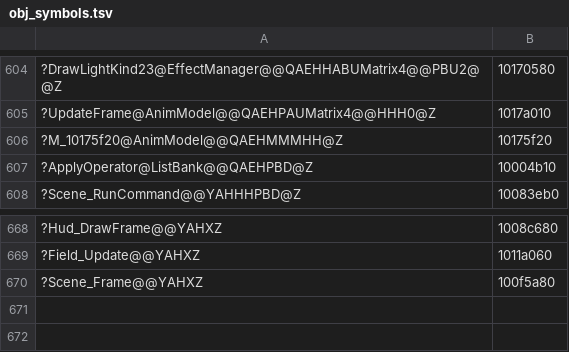
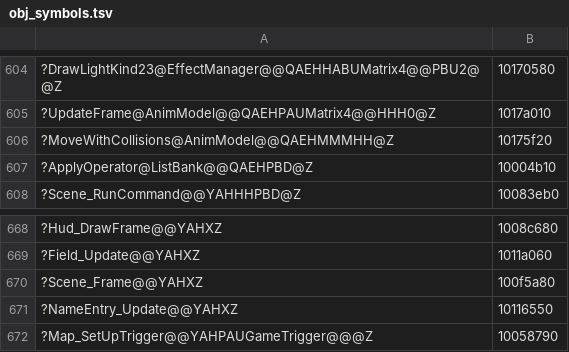
Before and after one commit to ObeseCatLord/Gurumin-Decompilation, a TSV file: decomp/obj_symbols.tsv, drawn as a sheet; only a part is shown, gaps mark what is left out; the diff names each change by its address in the sheet, - before the commit and + after, or states it on an @@ line.

```diff
--- a/decomp/obj_symbols.tsv
+++ b/decomp/obj_symbols.tsv
-A606: ?M_10175f20@AnimModel@@QAEHMMMHH@Z
+A606: ?MoveWithCollisions@AnimModel@@QAEHMMMHH@Z
+row 671: ?NameEntry_Update@@YAHXZ | 10116550
+row 672: ?Map_SetUpTrigger@@YAHPAUGameTrigger@@@Z | 10058790
```
Also changed, not shown: decomp/open.tsv, symbols.tsv, 16 other files.
